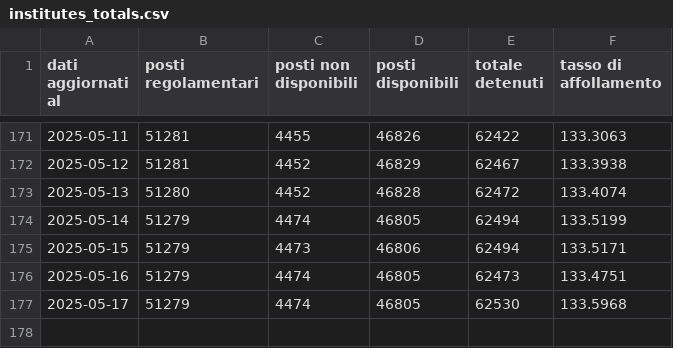
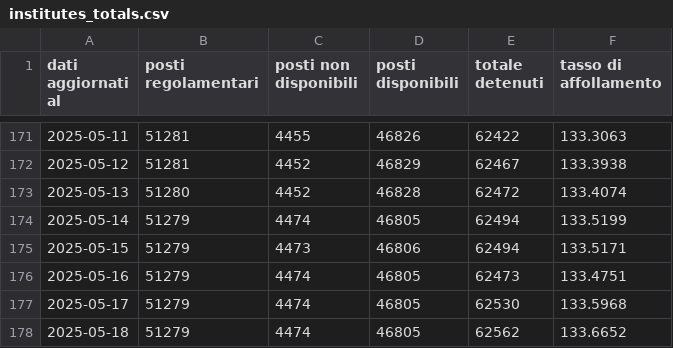
Before and after one commit to marcodallastella/sovraffollamento_carcerario, a CSV file: outputs/viz/institutes_totals.csv, drawn as a sheet; only a part is shown, gaps mark what is left out; the diff names each change by its address in the sheet, - before the commit and + after, or states it on an @@ line.

```diff
--- a/outputs/viz/institutes_totals.csv
+++ b/outputs/viz/institutes_totals.csv
+row 178: 2025-05-18 | 51279 | 4474 | 46805 | 62562 | 133.6652
```
Also changed, not shown: outputs/viz/institutes_critical.csv, outputs/viz/institutes_most_recent.csv, 4 other files.
